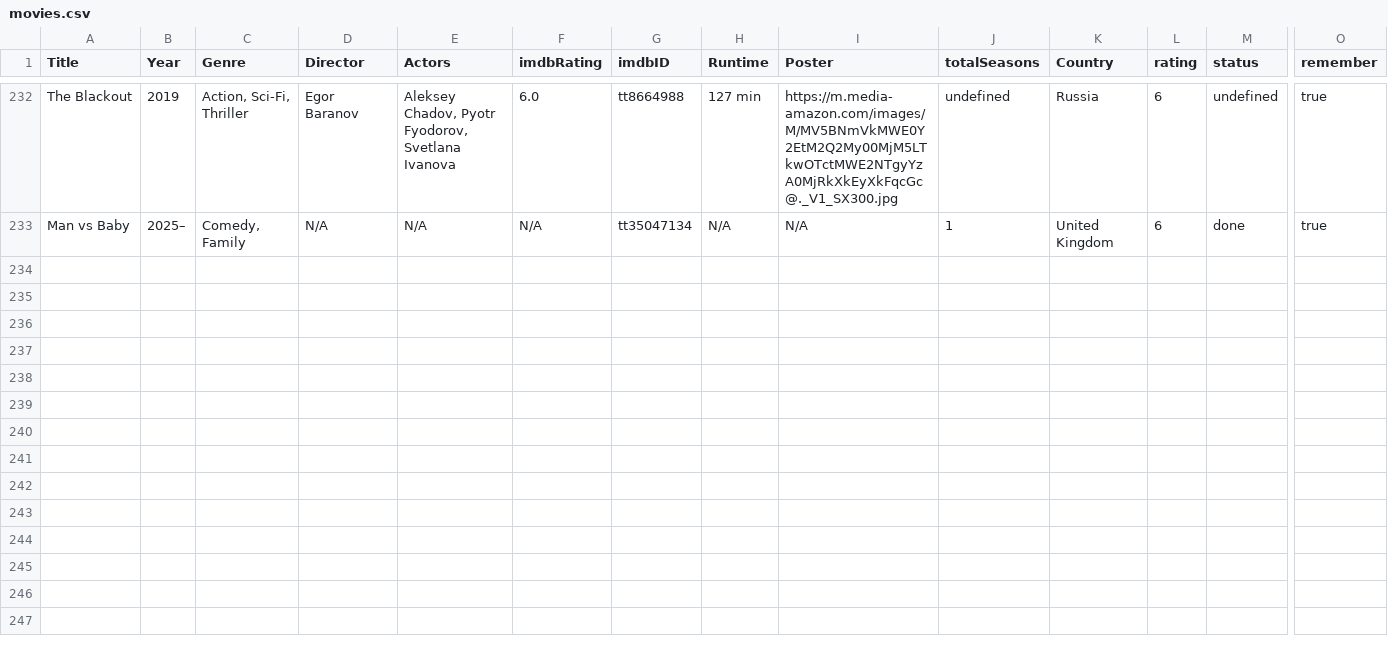
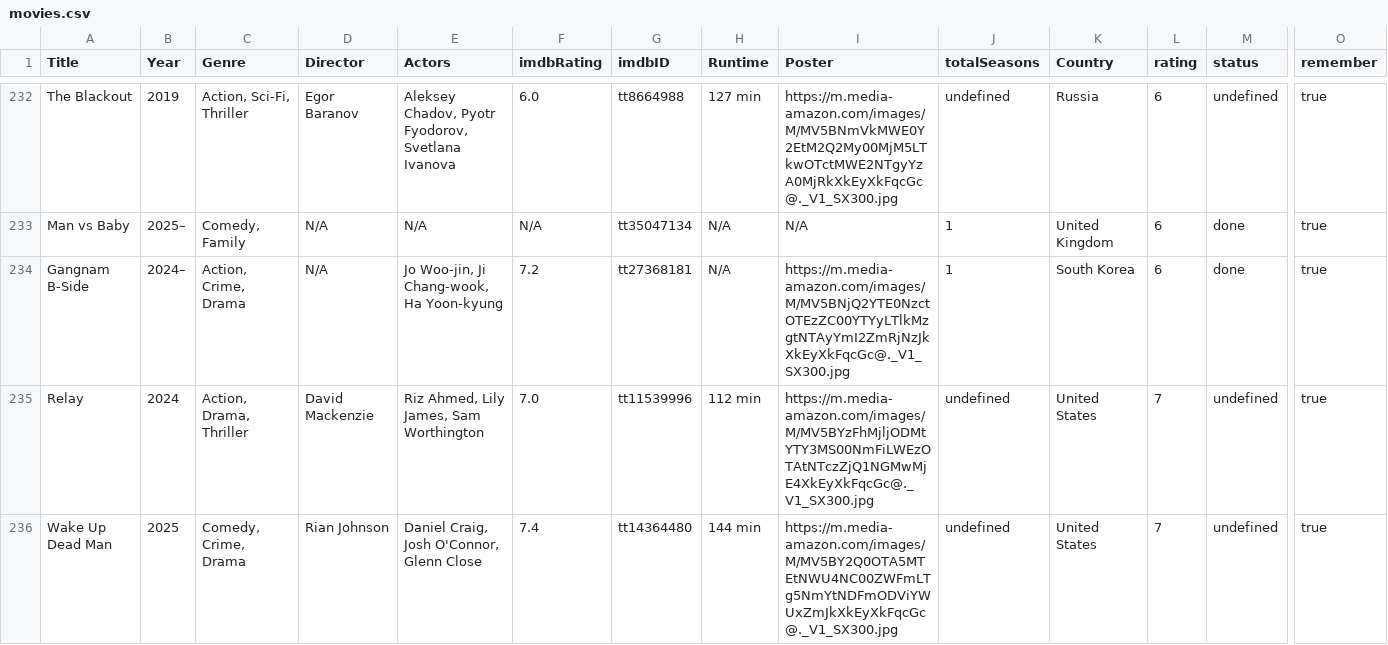
Before and after one commit to KyattPL/my-tierlists-ranking, a CSV file: data/movies.csv, drawn as a sheet; only a part is shown, gaps mark what is left out; rows hold the shown columns only; the diff covers the shown part only; the diff names each change by its address in the sheet, - before the commit and + after, or states it on an @@ line.

```diff
--- a/data/movies.csv
+++ b/data/movies.csv
+row 234: Gangnam B-Side | 2024– | Action, Crime, Drama | N/A | Jo Woo-jin, Ji Chang-wook, Ha Yoon-kyung | 7.2 | tt27368181 | N/A | https://m.media-amazon.com/images/M/MV5BNjQ2YTE0NzctOTEzZC00YTYyLTlkMzgtNTAyYmI2ZmRjNzJkXkEyXkFqcGc@._V1_SX300.jpg | 1 | South Korea | 6 | done | true
+row 235: Relay | 2024 | Action, Drama, Thriller | David Mackenzie | Riz Ahmed, Lily James, Sam Worthington | 7.0 | tt11539996 | 112 min | https://m.media-amazon.com/images/M/MV5BYzFhMjljODMtYTY3MS00NmFiLWEzOTAtNTczZjQ1NGMwMjE4XkEyXkFqcGc@._V1_SX300.jpg | undefined | United States | 7 | undefined | true
+row 236: Wake Up Dead Man | 2025 | Comedy, Crime, Drama | Rian Johnson | Daniel Craig, Josh O'Connor, Glenn Close | 7.4 | tt14364480 | 144 min | https://m.media-amazon.com/images/M/MV5BY2Q0OTA5MTEtNWU4NC00ZWFmLTg5NmYtNDFmODViYWUxZmJkXkEyXkFqcGc@._V1_SX300.jpg | undefined | United States | 7 | undefined | true
```
Also changed, not shown: 3 added rows elsewhere in this file, 4 other files.
